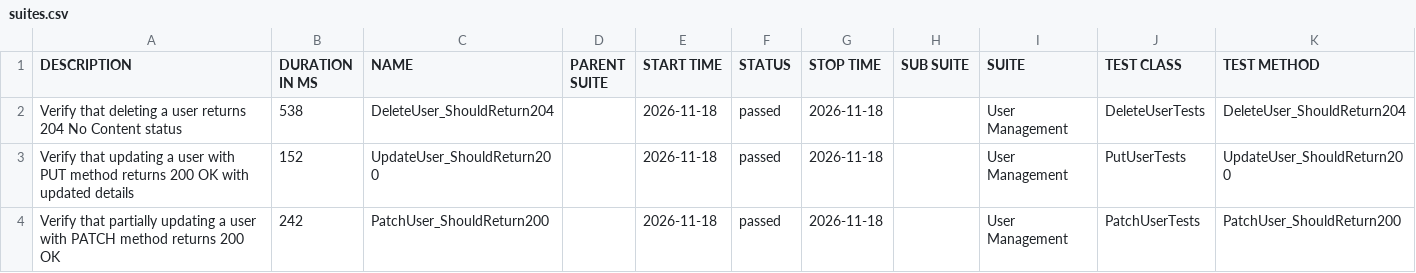
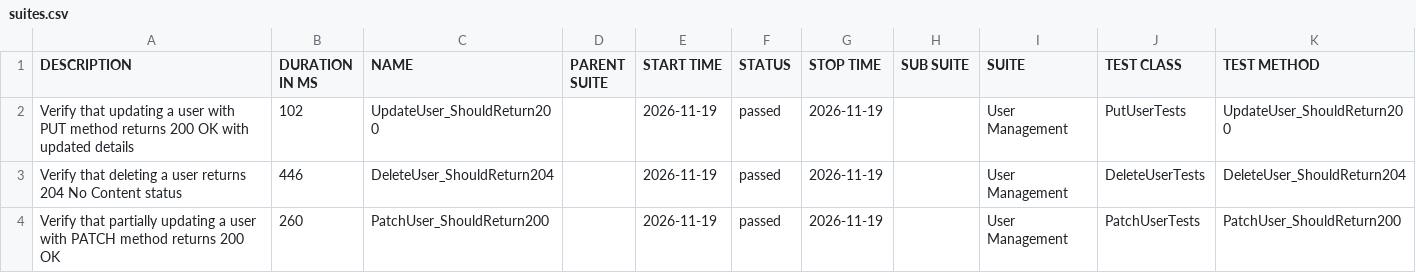
Before and after one commit to ITTVaidantGarg/Reqres-Api-GithubAction, a CSV file: regression/data/suites.csv, drawn as a sheet.

```diff
--- a/regression/data/suites.csv
+++ b/regression/data/suites.csv
@@ -1,4 +1,4 @@
 "DESCRIPTION","DURATION IN MS","NAME","PARENT SUITE","START TIME","STATUS","STOP TIME","SUB SUITE","SUITE","TEST CLASS","TEST METHOD"
-"Verify that deleting a user returns 204 No Content status","538","DeleteUser_ShouldReturn204","","2026-11-18","passed","2026-11-18","","User Management","DeleteUserTests","DeleteUser_ShouldReturn204"
-"Verify that updating a user with PUT method returns 200 OK with updated details","152","UpdateUser_ShouldReturn200","","2026-11-18","passed","2026-11-18","","User Management","PutUserTests","UpdateUser_ShouldReturn200"
-"Verify that partially updating a user with PATCH method returns 200 OK","242","PatchUser_ShouldReturn200","","2026-11-18","passed","2026-11-18","","User Management","PatchUserTests","PatchUser_ShouldReturn200"
+"Verify that updating a user with PUT method returns 200 OK with updated details","102","UpdateUser_ShouldReturn200","","2026-11-19","passed","2026-11-19","","User Management","PutUserTests","UpdateUser_ShouldReturn200"
+"Verify that deleting a user returns 204 No Content status","446","DeleteUser_ShouldReturn204","","2026-11-19","passed","2026-11-19","","User Management","DeleteUserTests","DeleteUser_ShouldReturn204"
+"Verify that partially updating a user with PATCH method returns 200 OK","260","PatchUser_ShouldReturn200","","2026-11-19","passed","2026-11-19","","User Management","PatchUserTests","PatchUser_ShouldReturn200"
```
Also changed, not shown: 26 other files.
